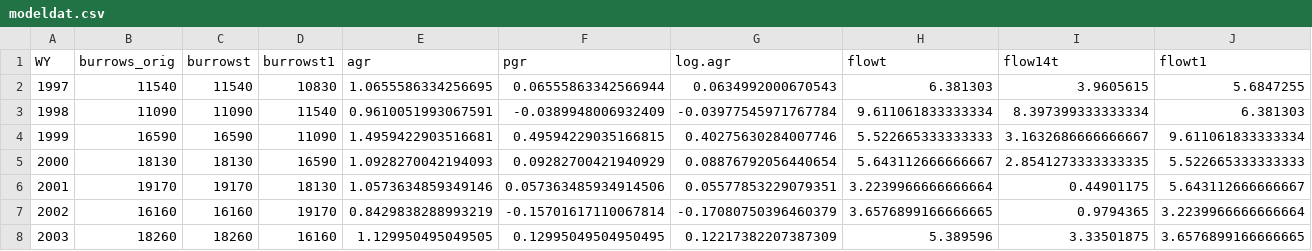
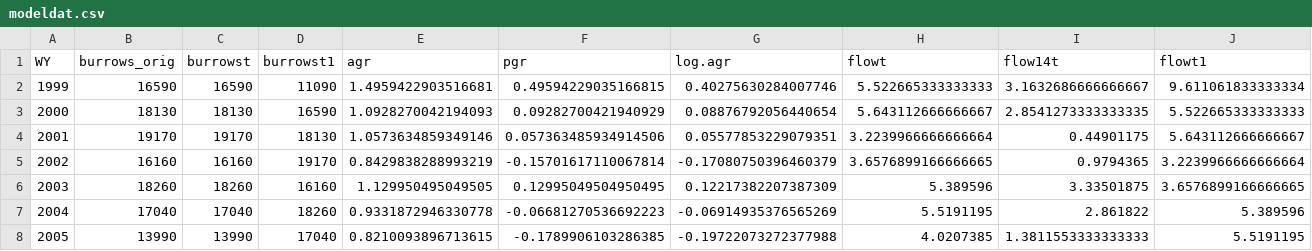
Before and after one commit to pointblue/bank_swallow, a CSV file: data/modeldat.csv, drawn as a sheet; only a part is shown; the shorter side is filled out with more unchanged rows; rows hold the shown columns only; the diff names each change by its address in the sheet, - before the commit and + after, or states it on an @@ line.

```diff
--- a/data/modeldat.csv
+++ b/data/modeldat.csv
-row 2: 1997 | 11540 | 11540 | 10830 | 1.0655586334256695 | 0.06555863342566944 | 0.0634992000670543 | 6.381303 | 3.9605615 | 5.6847255
-row 3: 1998 | 11090 | 11090 | 11540 | 0.9610051993067591 | -0.0389948006932409 | -0.03977545971767784 | 9.611061833333334 | 8.397399333333334 | 6.381303
```
Also changed, not shown: output/cov_stats.csv, 1 other file.
